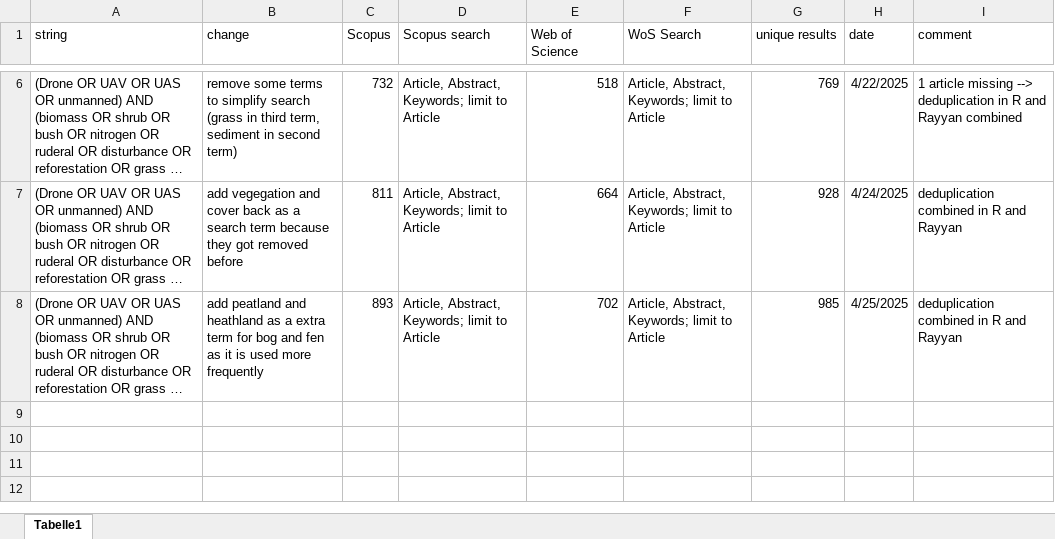
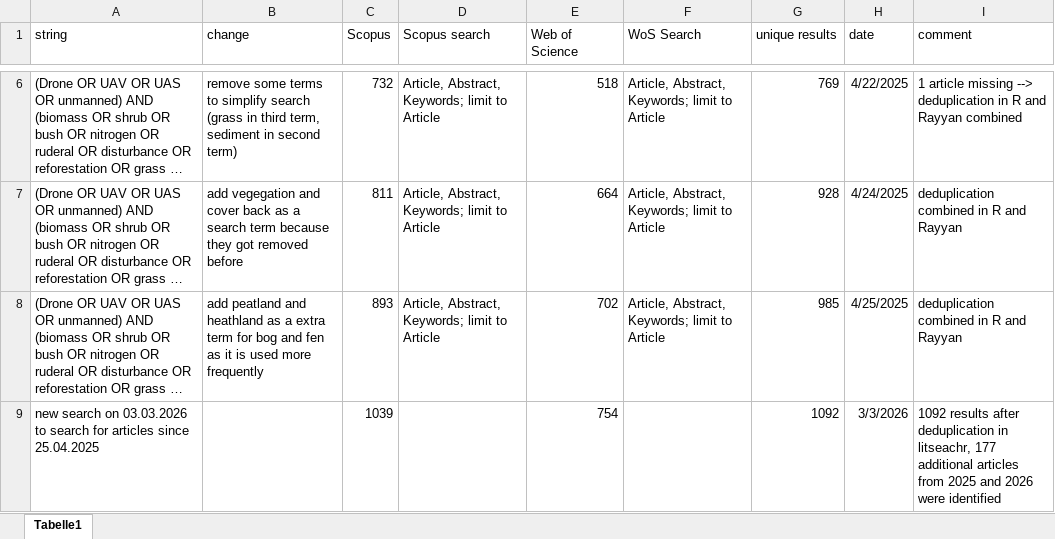
Before and after one commit to jan-steen/takeoff, an Excel workbook: data/screening/searchstrings and results.xlsx, sheet Tabelle1, drawn as a sheet; only a part is shown, gaps mark what is left out; long unchanged cells end in …; values as stored, in another font and other column widths than the file's, no borders; the diff names each change by its address in the sheet, - before the commit and + after, or states it on an @@ line.

Commit message:
additional search for 2025 and 2026

```diff
--- a/data/screening/searchstrings and results.xlsx (sheet Tabelle1)
+++ b/data/screening/searchstrings and results.xlsx (sheet Tabelle1)
+row 9: new search on 03.03.2026 to search for articles since 25.04.2025 |  | 1039 |  | 754 |  | 1092 | 3/3/2026 | 1092 results after deduplication in litseachr, 177 additional articles from 2025 and 2026 were identified
```
Also changed, not shown: 4 other files.
